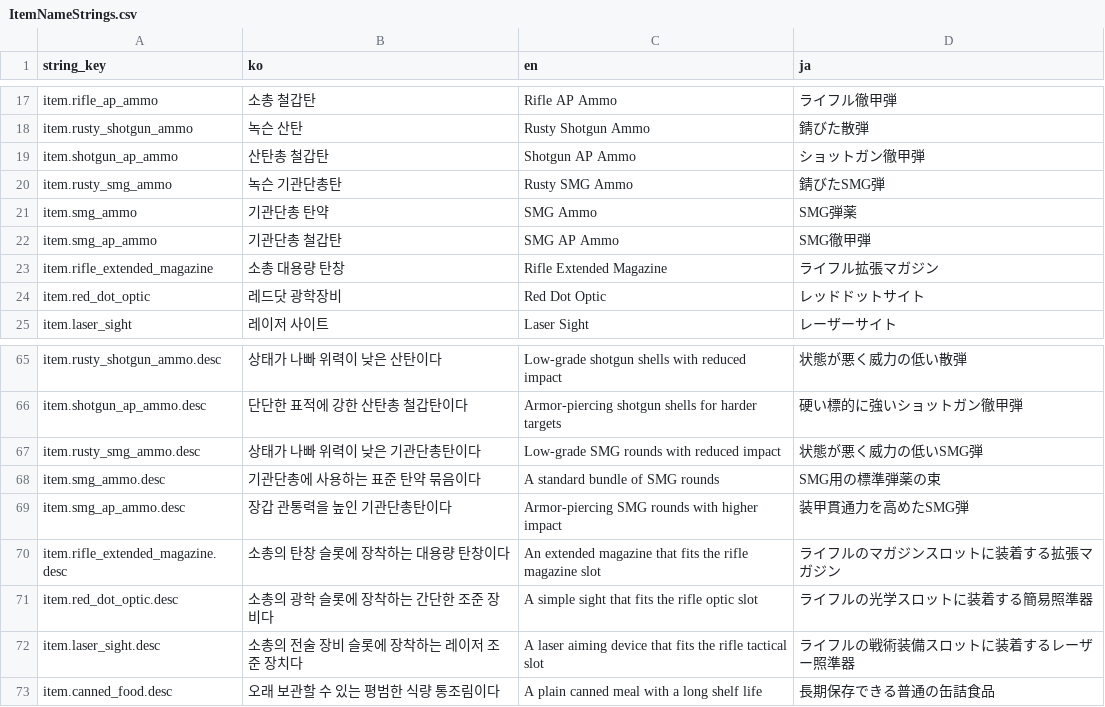
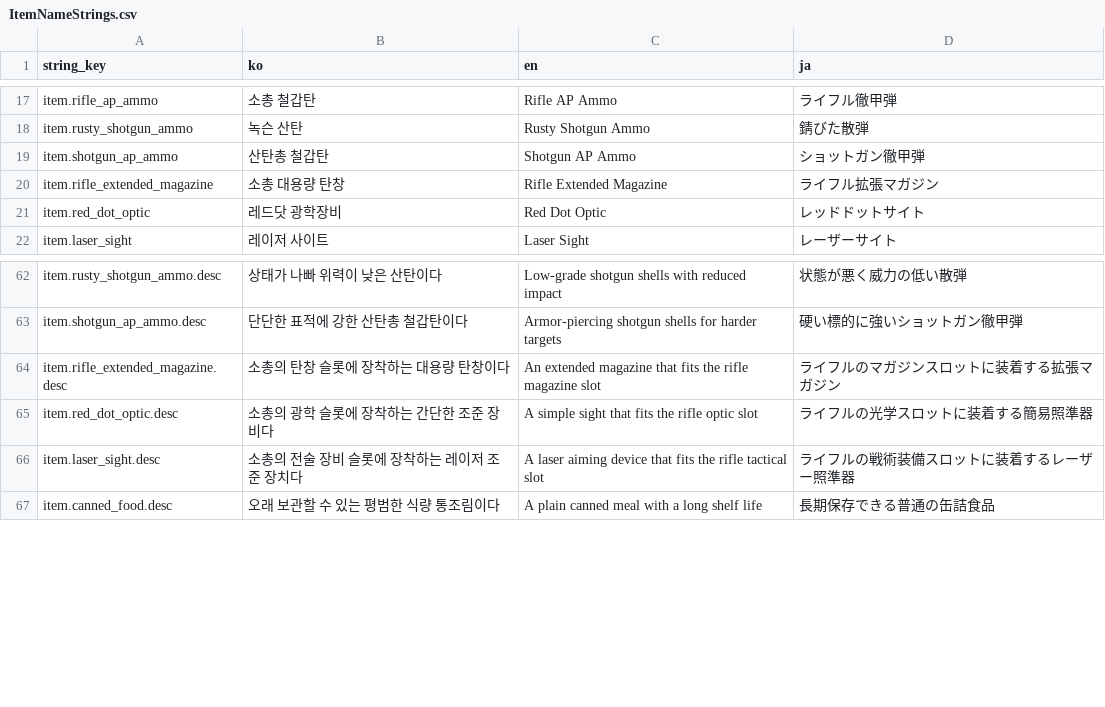
Before and after one commit to octopus7/extraction_shooter, a CSV file: TunaSweeper/Content/Data/ItemNameStrings.csv, drawn as a sheet; only a part is shown, gaps mark what is left out.

```diff
--- a/TunaSweeper/Content/Data/ItemNameStrings.csv
+++ b/TunaSweeper/Content/Data/ItemNameStrings.csv
@@ -19,5 +19,2 @@ item.rusty_shotgun_ammo,녹슨 산탄,Rusty Shotgun Ammo,錆びた散弾
 item.shotgun_ap_ammo,산탄총 철갑탄,Shotgun AP Ammo,ショットガン徹甲弾
-item.rusty_smg_ammo,녹슨 기관단총탄,Rusty SMG Ammo,錆びたSMG弾
-item.smg_ammo,기관단총 탄약,SMG Ammo,SMG弾薬
-item.smg_ap_ammo,기관단총 철갑탄,SMG AP Ammo,SMG徹甲弾
 item.rifle_extended_magazine,소총 대용량 탄창,Rifle Extended Magazine,ライフル拡張マガジン
@@ -66,5 +63,2 @@ item.rusty_shotgun_ammo.desc,상태가 나빠 위력이 낮은 산탄이다,Low-
 item.shotgun_ap_ammo.desc,단단한 표적에 강한 산탄총 철갑탄이다,Armor-piercing shotgun shells for harder targets,硬い標的に強いショットガン徹甲弾
-item.rusty_smg_ammo.desc,상태가 나빠 위력이 낮은 기관단총탄이다,Low-grade SMG rounds with reduced impact,状態が悪く威力の低いSMG弾
-item.smg_ammo.desc,기관단총에 사용하는 표준 탄약 묶음이다,A standard bundle of SMG rounds,SMG用の標準弾薬の束
-item.smg_ap_ammo.desc,장갑 관통력을 높인 기관단총탄이다,Armor-piercing SMG rounds with higher impact,装甲貫通力を高めたSMG弾
 item.rifle_extended_magazine.desc,소총의 탄창 슬롯에 장착하는 대용량 탄창이다,An extended magazine that fits the rifle magazine slot,ライフルのマガジンスロットに装着する拡張マガジン
```
Also changed, not shown: 51 other files.
